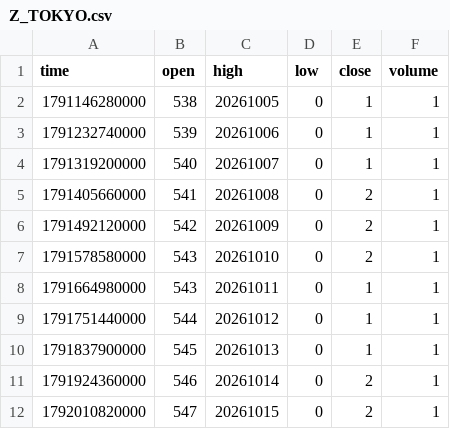
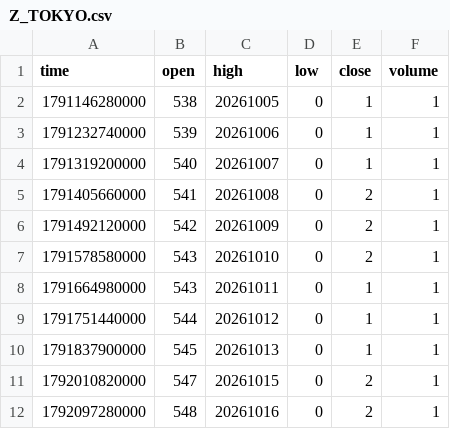
Before and after one commit to pranavmalhotra567-commits/sunrise-seed-data, a CSV file: Z_TOKYO.csv, drawn as a sheet; removed rows and columns are numbered as before the commit, all else as after; the diff names each change by its address in the sheet, - before the commit and + after, or states it on an @@ line.

```diff
--- a/Z_TOKYO.csv
+++ b/Z_TOKYO.csv
-row 11: 1791924360000 | 546 | 20261014 | 0 | 2 | 1
+row 12: 1792097280000 | 548 | 20261016 | 0 | 2 | 1
```
Also changed, not shown: Z_LONDON.csv, Z_NYC.csv, 1 other file.
